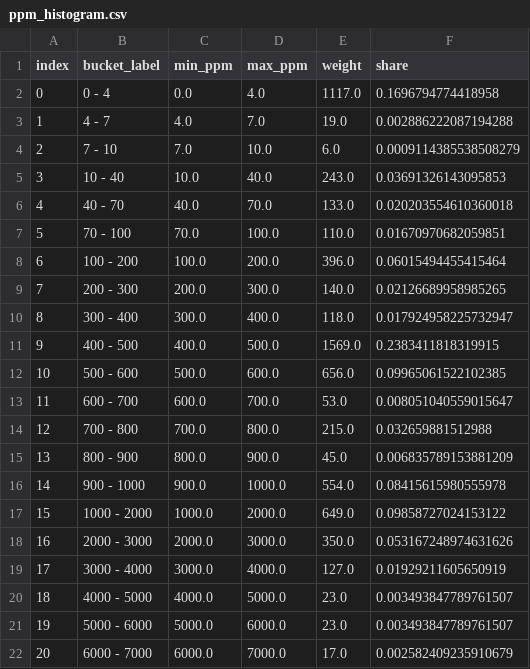
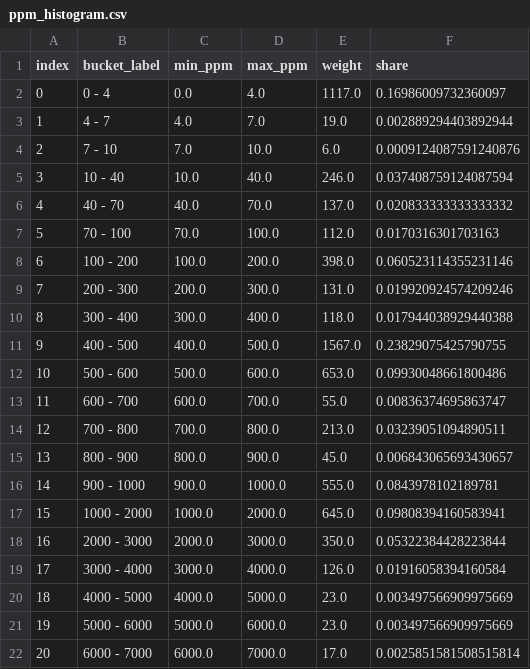
Before and after one commit to EduardMikhrin/lightning-routing-cost-of-capital, a CSV file: data/derived/ppm_histogram.csv, drawn as a sheet; only a part is shown; the diff covers the shown part only.

```diff
--- a/data/derived/ppm_histogram.csv
+++ b/data/derived/ppm_histogram.csv
@@ -1,22 +1,22 @@
 index,bucket_label,min_ppm,max_ppm,weight,share
-0,0 - 4,0.0,4.0,1117.0,0.1696794774418958
-1,4 - 7,4.0,7.0,19.0,0.002886222087194288
-2,7 - 10,7.0,10.0,6.0,0.0009114385538508279
-3,10 - 40,10.0,40.0,243.0,0.03691326143095853
-4,40 - 70,40.0,70.0,133.0,0.020203554610360018
-5,70 - 100,70.0,100.0,110.0,0.01670970682059851
-6,100 - 200,100.0,200.0,396.0,0.06015494455415464
-7,200 - 300,200.0,300.0,140.0,0.02126689958985265
-8,300 - 400,300.0,400.0,118.0,0.017924958225732947
-9,400 - 500,400.0,500.0,1569.0,0.2383411818319915
-10,500 - 600,500.0,600.0,656.0,0.09965061522102385
-11,600 - 700,600.0,700.0,53.0,0.008051040559015647
-12,700 - 800,700.0,800.0,215.0,0.032659881512988
-13,800 - 900,800.0,900.0,45.0,0.006835789153881209
-14,900 - 1000,900.0,1000.0,554.0,0.08415615980555978
-15,1000 - 2000,1000.0,2000.0,649.0,0.09858727024153122
-16,2000 - 3000,2000.0,3000.0,350.0,0.053167248974631626
-17,3000 - 4000,3000.0,4000.0,127.0,0.01929211605650919
-18,4000 - 5000,4000.0,5000.0,23.0,0.003493847789761507
-19,5000 - 6000,5000.0,6000.0,23.0,0.003493847789761507
-20,6000 - 7000,6000.0,7000.0,17.0,0.002582409235910679
+0,0 - 4,0.0,4.0,1117.0,0.16986009732360097
+1,4 - 7,4.0,7.0,19.0,0.002889294403892944
+2,7 - 10,7.0,10.0,6.0,0.0009124087591240876
+3,10 - 40,10.0,40.0,246.0,0.037408759124087594
+4,40 - 70,40.0,70.0,137.0,0.020833333333333332
+5,70 - 100,70.0,100.0,112.0,0.0170316301703163
+6,100 - 200,100.0,200.0,398.0,0.060523114355231146
+7,200 - 300,200.0,300.0,131.0,0.019920924574209246
+8,300 - 400,300.0,400.0,118.0,0.017944038929440388
+9,400 - 500,400.0,500.0,1567.0,0.23829075425790755
+10,500 - 600,500.0,600.0,653.0,0.09930048661800486
+11,600 - 700,600.0,700.0,55.0,0.00836374695863747
+12,700 - 800,700.0,800.0,213.0,0.03239051094890511
+13,800 - 900,800.0,900.0,45.0,0.006843065693430657
+14,900 - 1000,900.0,1000.0,555.0,0.0843978102189781
+15,1000 - 2000,1000.0,2000.0,645.0,0.09808394160583941
+16,2000 - 3000,2000.0,3000.0,350.0,0.05322384428223844
+17,3000 - 4000,3000.0,4000.0,126.0,0.01916058394160584
+18,4000 - 5000,4000.0,5000.0,23.0,0.003497566909975669
+19,5000 - 6000,5000.0,6000.0,23.0,0.003497566909975669
+20,6000 - 7000,6000.0,7000.0,17.0,0.0025851581508515814
```
Also changed, not shown: 3 edited cells elsewhere in this file, data/derived/elasticity_sensitivity.csv, data/derived/onchain_sensitivity.csv, 26 other files.
